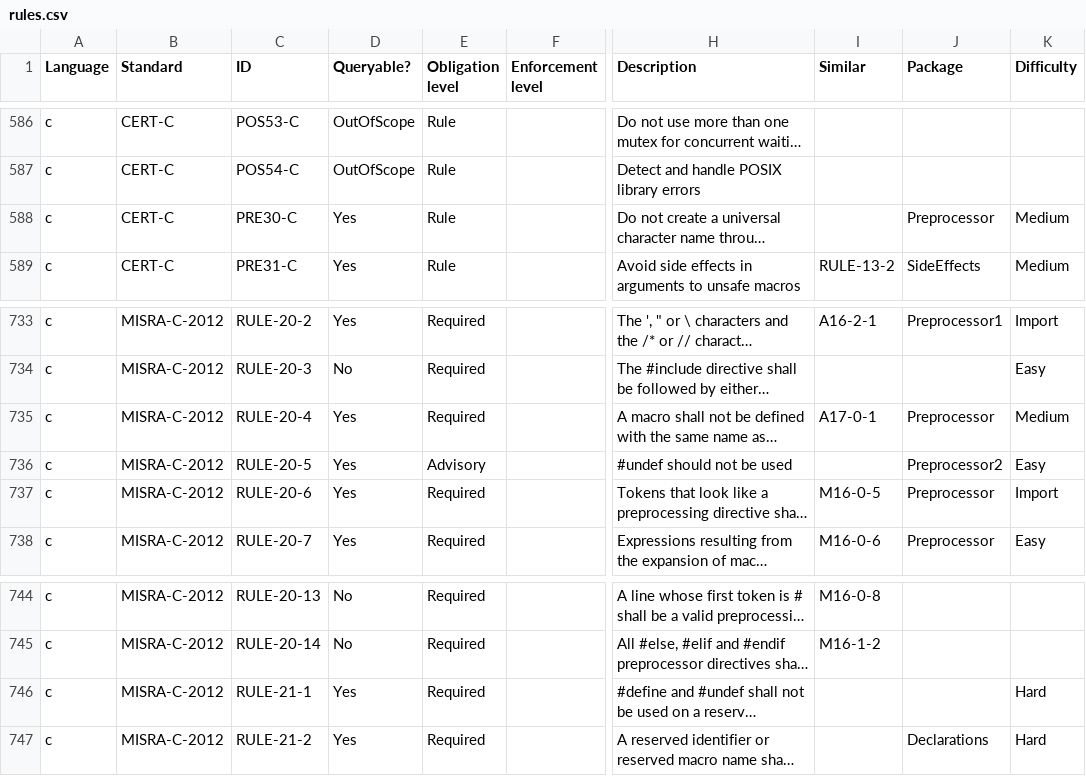
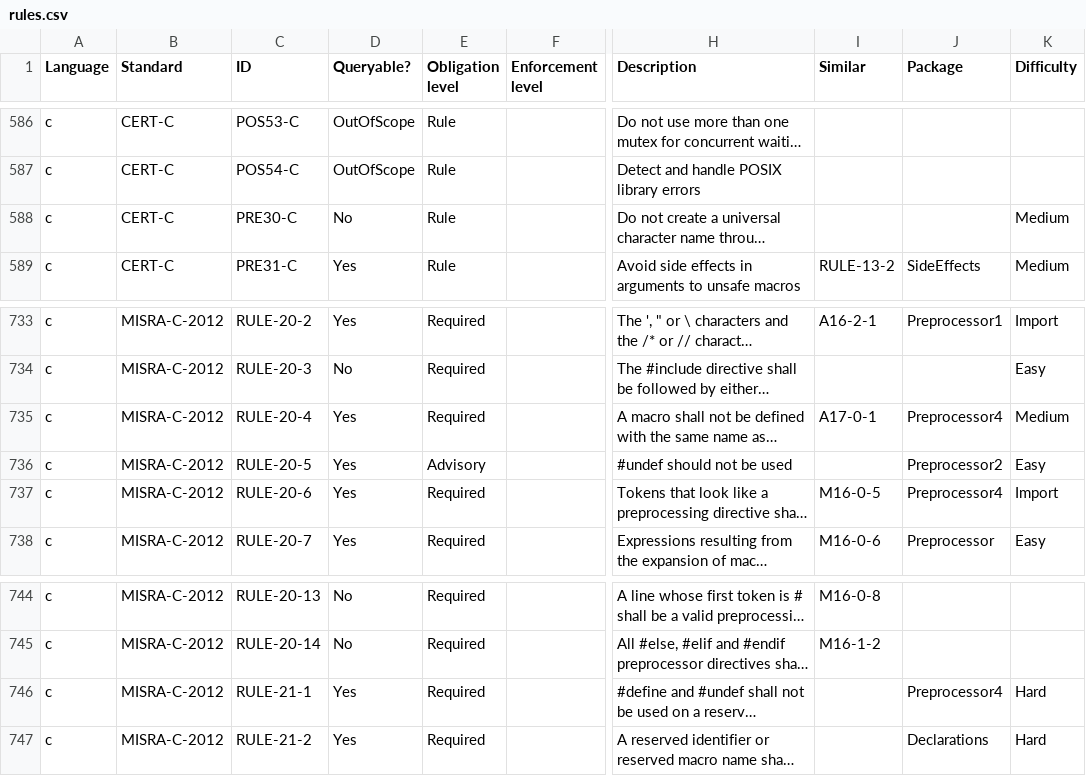
Before and after one commit to github/codeql-coding-standards, a CSV file: rules.csv, drawn as a sheet; only a part is shown, gaps mark what is left out; long unchanged cells end in …; the diff names each change by its address in the sheet, - before the commit and + after, or states it on an @@ line.

Commit message:
Add Preprocessor 4 package

```diff
--- a/rules.csv
+++ b/rules.csv
-D588 (Queryable?): Yes
+D588 (Queryable?): No
-J588 (Package): Preprocessor
+J588 (Package): (empty)
-J735 (Package): Preprocessor
+J735 (Package): Preprocessor4
-J737 (Package): Preprocessor
+J737 (Package): Preprocessor4
-J746 (Package): (empty)
+J746 (Package): Preprocessor4
```
Also changed, not shown: 25 other files.
